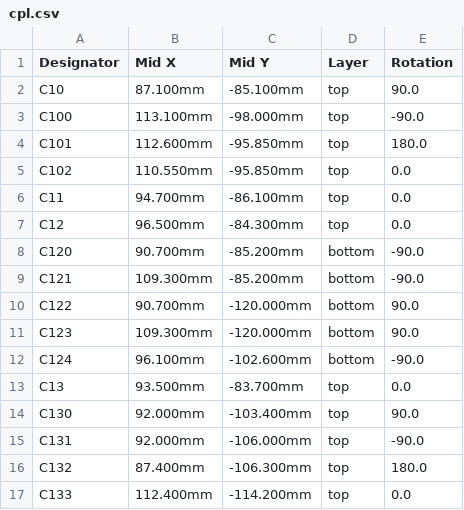
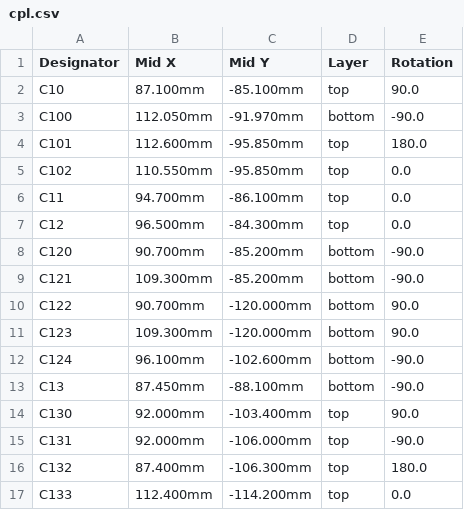
Before and after one commit to sequoia-hope/bluebuzz, a CSV file: out/jlcpcb/cpl.csv, drawn as a sheet; only a part is shown.

```diff
--- a/out/jlcpcb/cpl.csv
+++ b/out/jlcpcb/cpl.csv
@@ -2,3 +2,3 @@ Designator,Mid X,Mid Y,Layer,Rotation
 C10,87.100mm,-85.100mm,top,90.0
-C100,113.100mm,-98.000mm,top,-90.0
+C100,112.050mm,-91.970mm,bottom,-90.0
 C101,112.600mm,-95.850mm,top,180.0
@@ -12,3 +12,3 @@ C123,109.300mm,-120.000mm,bottom,90.0
 C124,96.100mm,-102.600mm,bottom,-90.0
-C13,93.500mm,-83.700mm,top,0.0
+C13,87.450mm,-88.100mm,bottom,-90.0
 C130,92.000mm,-103.400mm,top,90.0
```
Also changed, not shown: 34 other files.
